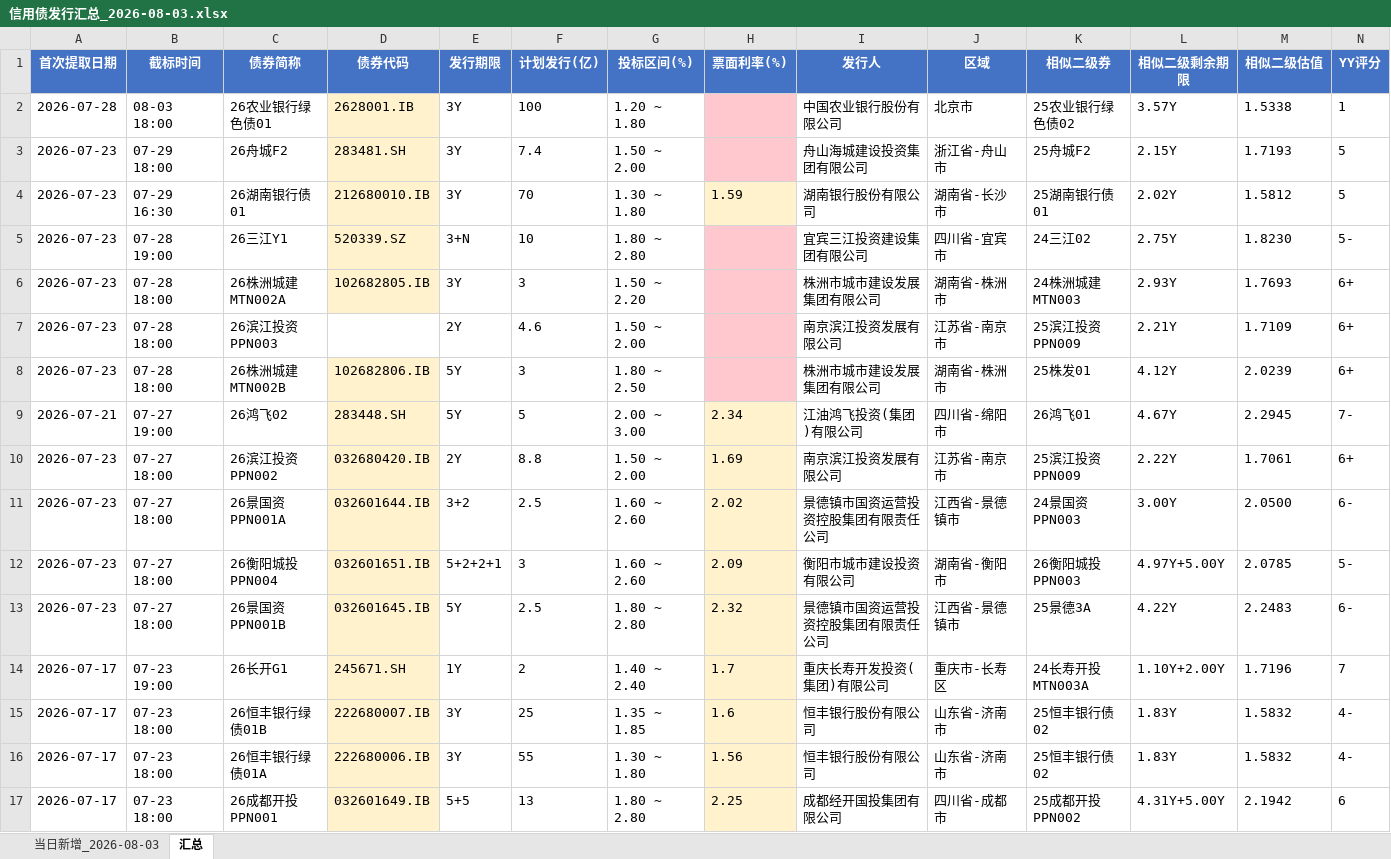
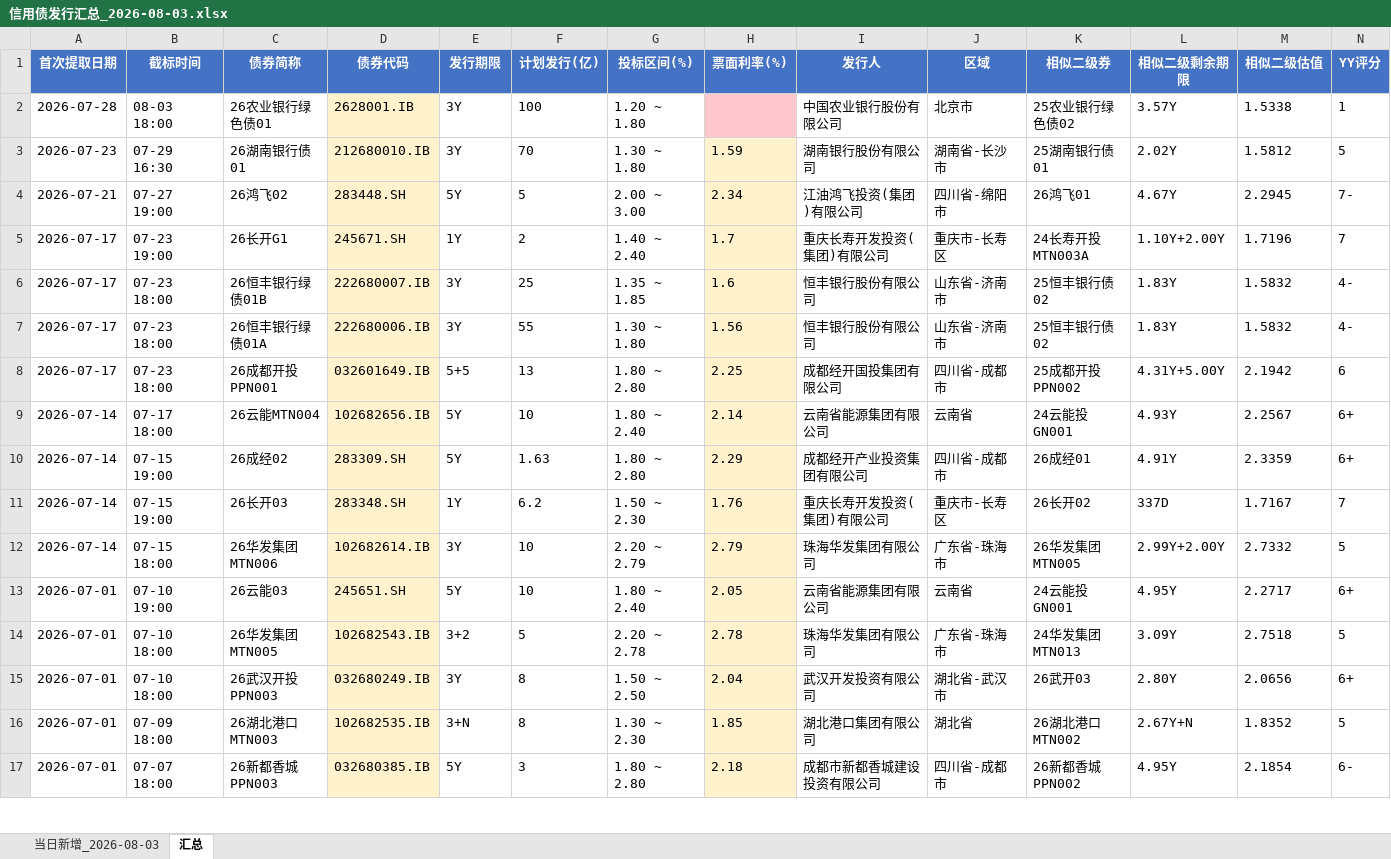
Before and after one commit to geomouse/innodealing-bond-export, an Excel workbook: data/信用债发行汇总_2026-08-03.xlsx, sheet 汇总, drawn as a sheet; only a part is shown; the shorter side is filled out with more unchanged rows; values as stored, in another font and other column widths than the file's, no borders; rows hold the shown columns only; the diff names each change by its address in the sheet, - before the commit and + after, or states it on an @@ line.

```diff
--- a/data/信用债发行汇总_2026-08-03.xlsx (sheet 汇总)
+++ b/data/信用债发行汇总_2026-08-03.xlsx (sheet 汇总)
-row 3: 2026-07-23 | 07-29 18:00 | 26舟城F2 | 283481.SH | 3Y | 7.4 | 1.50 ~ 2.00 |  | 舟山海城建设投资集团有限公司 | 浙江省-舟山市 | 25舟城F2 | 2.15Y | 1.7193 | 5
-row 5: 2026-07-23 | 07-28 19:00 | 26三江Y1 | 520339.SZ | 3+N | 10 | 1.80 ~ 2.80 |  | 宜宾三江投资建设集团有限公司 | 四川省-宜宾市 | 24三江02 | 2.75Y | 1.8230 | 5-
-row 6: 2026-07-23 | 07-28 18:00 | 26株洲城建MTN002A | 102682805.IB | 3Y | 3 | 1.50 ~ 2.20 |  | 株洲市城市建设发展集团有限公司 | 湖南省-株洲市 | 24株洲城建MTN003 | 2.93Y | 1.7693 | 6+
-row 7: 2026-07-23 | 07-28 18:00 | 26滨江投资PPN003 |  | 2Y | 4.6 | 1.50 ~ 2.00 |  | 南京滨江投资发展有限公司 | 江苏省-南京市 | 25滨江投资PPN009 | 2.21Y | 1.7109 | 6+
-row 8: 2026-07-23 | 07-28 18:00 | 26株洲城建MTN002B | 102682806.IB | 5Y | 3 | 1.80 ~ 2.50 |  | 株洲市城市建设发展集团有限公司 | 湖南省-株洲市 | 25株发01 | 4.12Y | 2.0239 | 6+
-row 10: 2026-07-23 | 07-27 18:00 | 26滨江投资PPN002 | 032680420.IB | 2Y | 8.8 | 1.50 ~ 2.00 | 1.69 | 南京滨江投资发展有限公司 | 江苏省-南京市 | 25滨江投资PPN009 | 2.22Y | 1.7061 | 6+
-row 11: 2026-07-23 | 07-27 18:00 | 26景国资PPN001A | 032601644.IB | 3+2 | 2.5 | 1.60 ~ 2.60 | 2.02 | 景德镇市国资运营投资控股集团有限责任公司 | 江西省-景德镇市 | 24景国资PPN003 | 3.00Y | 2.0500 | 6-
-row 12: 2026-07-23 | 07-27 18:00 | 26衡阳城投PPN004 | 032601651.IB | 5+2+2+1 | 3 | 1.60 ~ 2.60 | 2.09 | 衡阳市城市建设投资有限公司 | 湖南省-衡阳市 | 26衡阳城投PPN003 | 4.97Y+5.00Y | 2.0785 | 5-
-row 13: 2026-07-23 | 07-27 18:00 | 26景国资PPN001B | 032601645.IB | 5Y | 2.5 | 1.80 ~ 2.80 | 2.32 | 景德镇市国资运营投资控股集团有限责任公司 | 江西省-景德镇市 | 25景德3A | 4.22Y | 2.2483 | 6-
```
Also changed, not shown: data/信用债发行汇总_2026-07-28.xlsx, data/信用债发行汇总_2026-07-29.xlsx, 3 other files.
